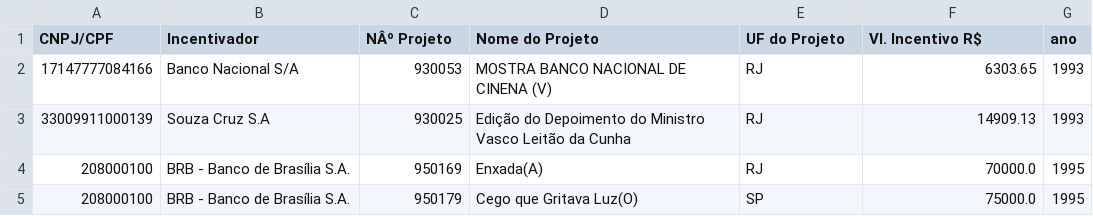
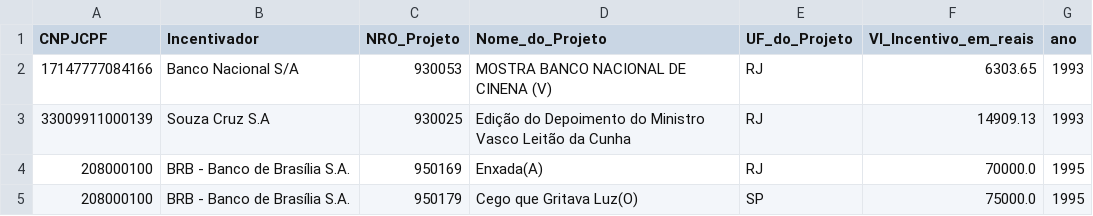
Before and after one commit to AnselmoBorges/poc-dbt-sofisa, a CSV file: seeds/dados_salic.csv, drawn as a sheet; only a part is shown.

Commit message:
alterado o cabeçalho

```diff
--- a/seeds/dados_salic.csv
+++ b/seeds/dados_salic.csv
@@ -1,2 +1,2 @@
-CNPJ/CPF,Incentivador,NÂº Projeto,Nome do Projeto,UF do Projeto,Vl. Incentivo R$,ano
+CNPJCPF,Incentivador,NRO_Projeto,Nome_do_Projeto,UF_do_Projeto,Vl_Incentivo_em_reais,ano
 17147777084166,Banco Nacional S/A,930053,MOSTRA BANCO NACIONAL DE CINENA (V),RJ,6303.65,1993
```
